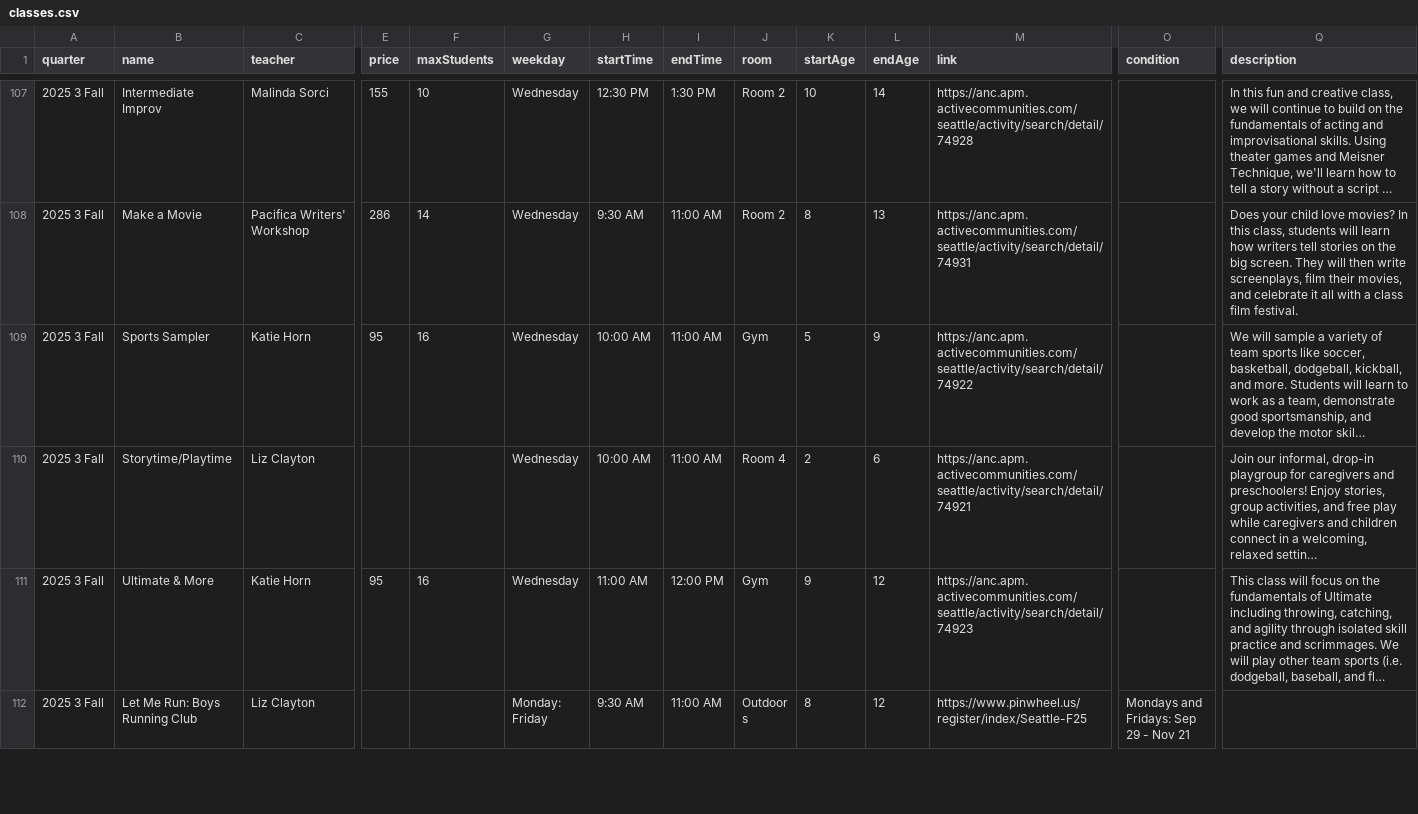
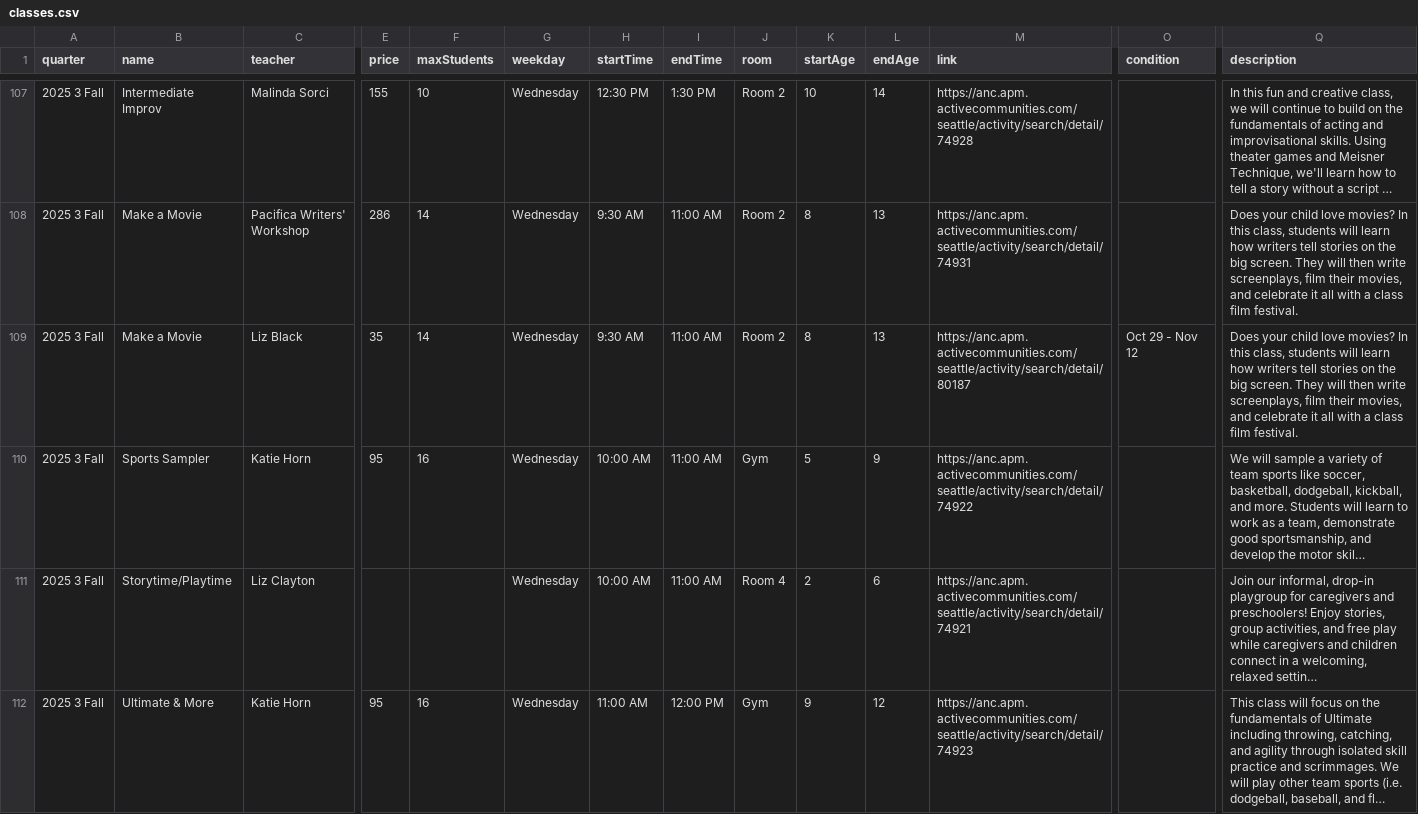
Before and after one commit to loyalheightshomeschool/loyalheightshomeschool, a CSV file: assets/data/classes.csv, drawn as a sheet; only a part is shown, gaps mark what is left out; the shorter side is filled out with more unchanged rows; long unchanged cells end in …; rows hold the shown columns only; the diff names each change by its address in the sheet, - before the commit and + after, or states it on an @@ line.

```diff
--- a/assets/data/classes.csv
+++ b/assets/data/classes.csv
+row 109: 2025 3 Fall | Make a Movie | Liz Black | 35 | 14 | Wednesday | 9:30 AM | 11:00 AM | Room 2 | 8 | 13 | https://anc.apm.activecommunities.com/seattle/activity/search/detail/80187 | Oct 29 - Nov 12 | Does your child love movies? In this class, students will learn how writers tell stories on the big screen. They will then write screenplays, film their movies, and celebrate it all with a class film festival.
```
Also changed, not shown: 3 other files.
